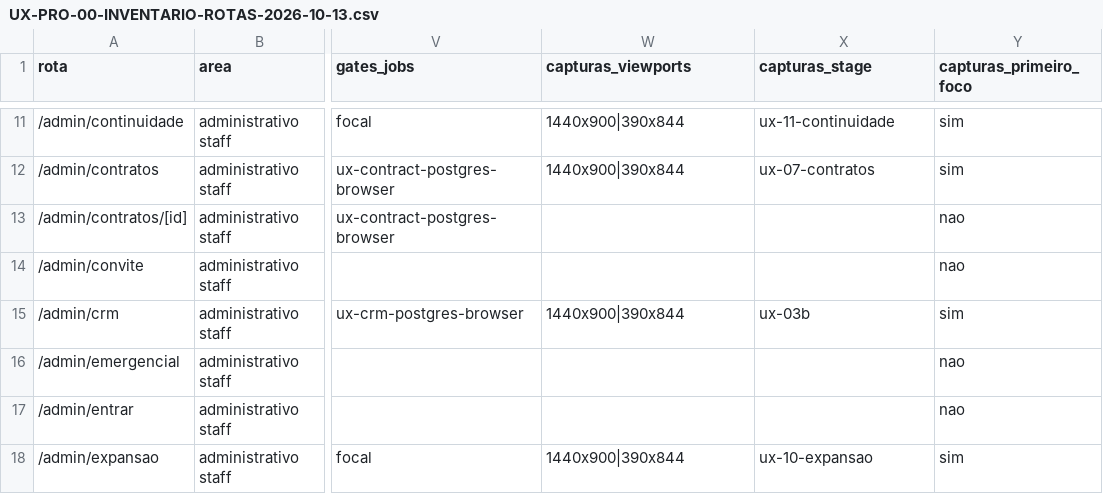
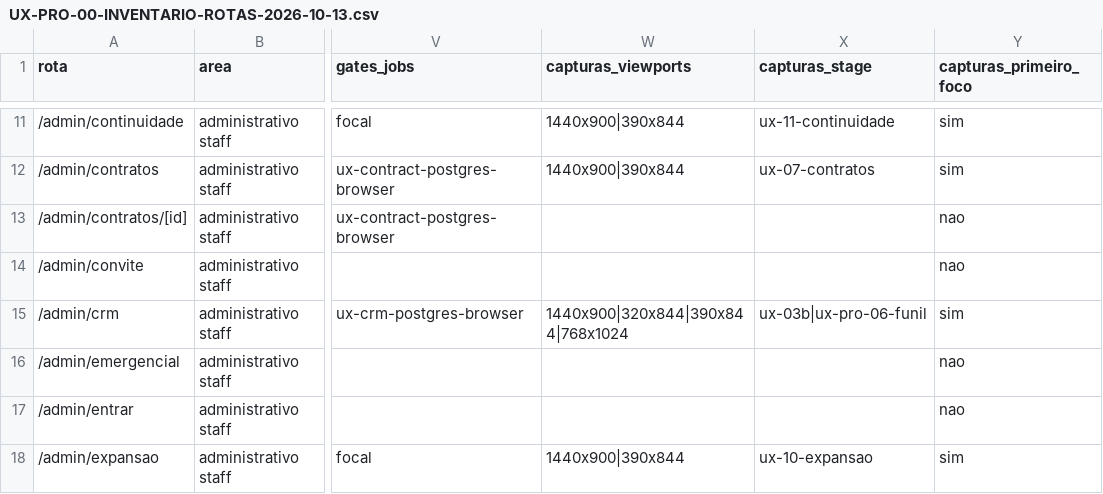
Before and after one commit to berger33/gruposegsystemseguranca, a CSV file: docs/UX-PRO-00-INVENTARIO-ROTAS-2026-10-13.csv, drawn as a sheet; only a part is shown, gaps mark what is left out; the diff names each change by its address in the sheet, - before the commit and + after, or states it on an @@ line.

```diff
--- a/docs/UX-PRO-00-INVENTARIO-ROTAS-2026-10-13.csv
+++ b/docs/UX-PRO-00-INVENTARIO-ROTAS-2026-10-13.csv
-W15 (capturas_viewports): 1440x900|390x844
+W15 (capturas_viewports): 1440x900|320x844|390x844|768x1024
-X15 (capturas_stage): ux-03b
+X15 (capturas_stage): ux-03b|ux-pro-06-funil
```
Also changed, not shown: docs/UX-PRO-00-MATRIZ-COBERTURA-2026-10-13.csv, 10 other files.
